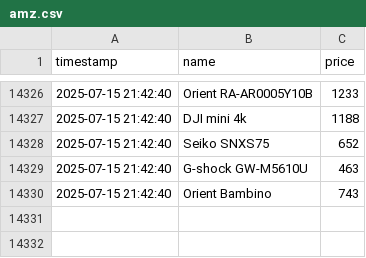
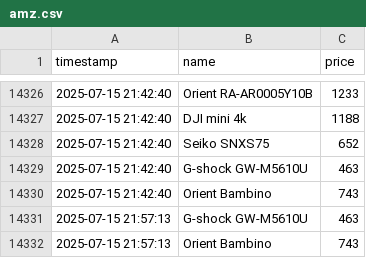
Before and after one commit to MatBylin/amazon-hunter-gen, a CSV file: amz.csv, drawn as a sheet; only a part is shown, gaps mark what is left out.

```diff
--- a/amz.csv
+++ b/amz.csv
@@ -14330 +14330,3 @@ timestamp,name,price
 2025-07-15 21:42:40,Orient Bambino,743
+2025-07-15 21:57:13,G-shock GW-M5610U,463
+2025-07-15 21:57:13,Orient Bambino,743
```
